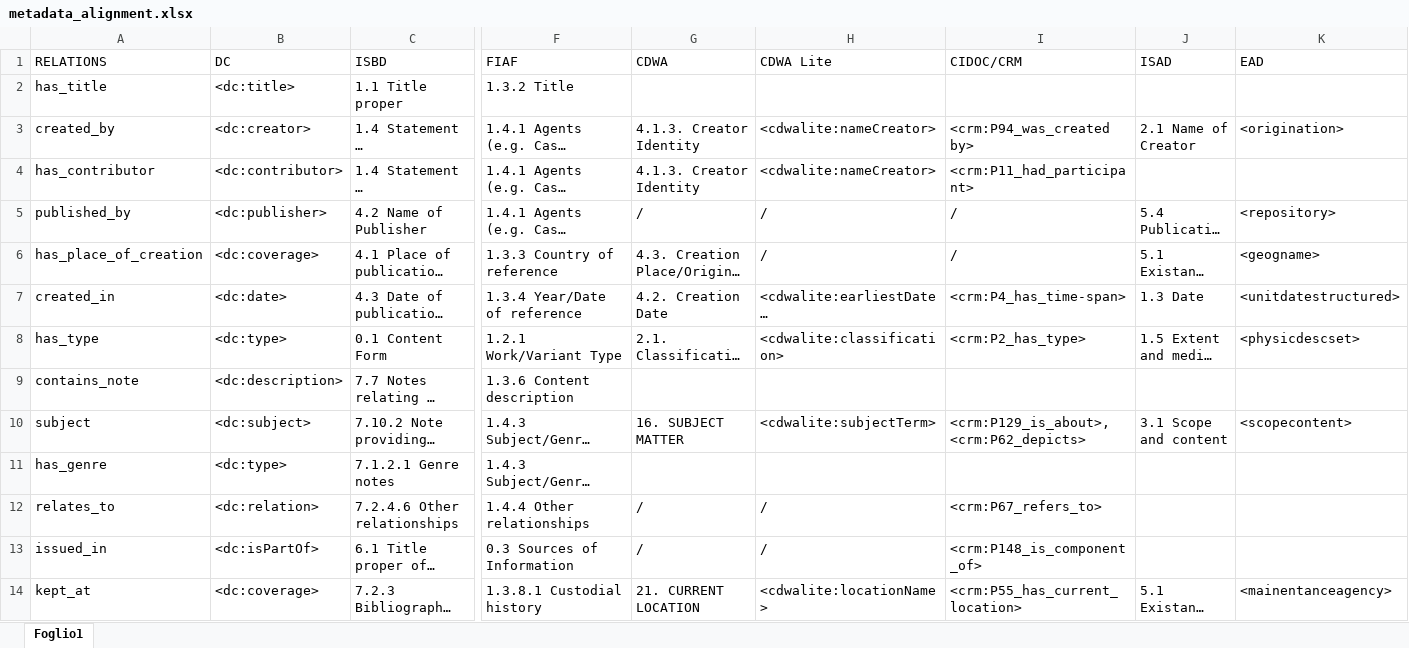
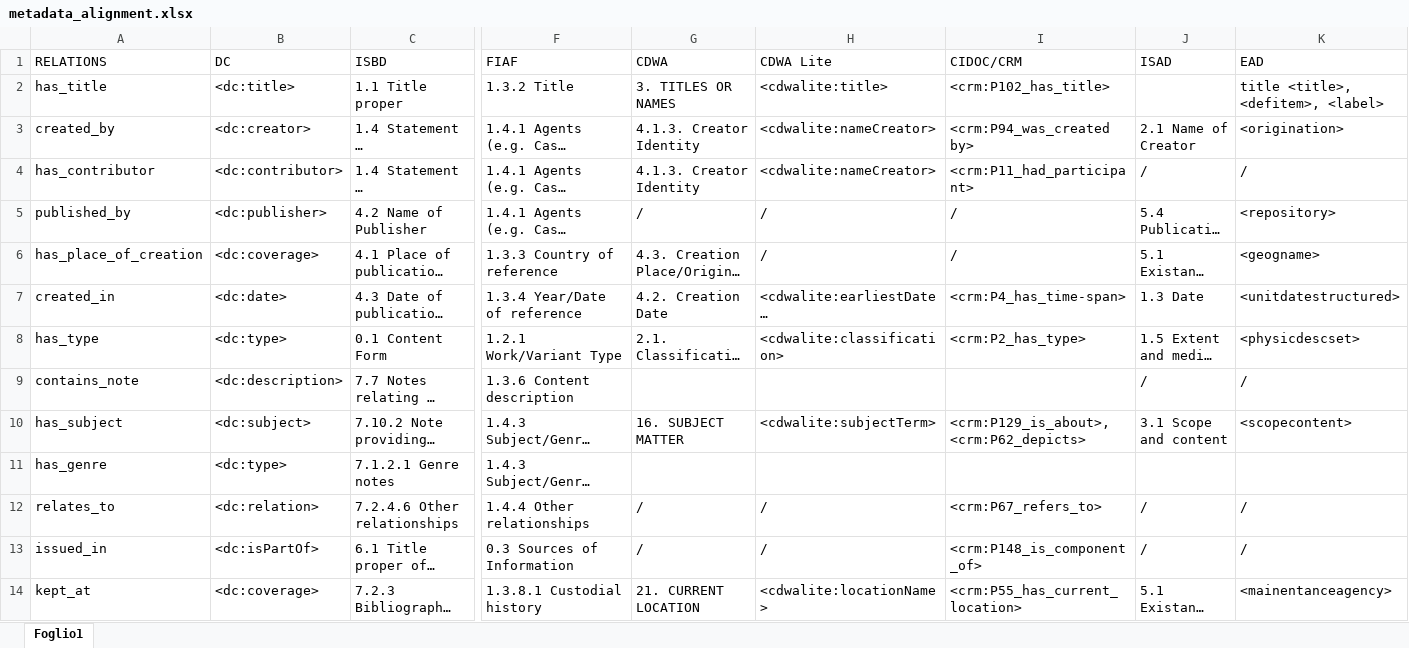
Before and after one commit to arcangelo7/KO-LAM, an Excel workbook: metadata_alignment.xlsx, sheet Foglio1, drawn as a sheet; only a part is shown, gaps mark what is left out; long unchanged cells end in …; values as stored, in another font and other column widths than the file's, no borders; the diff names each change by its address in the sheet, - before the commit and + after, or states it on an @@ line.

Commit message:
Alignement: has_title has been added for CDWA, CDWA-Lite and CIDOC/CRM. Theoretical model has been added.

```diff
--- a/metadata_alignment.xlsx (sheet Foglio1)
+++ b/metadata_alignment.xlsx (sheet Foglio1)
-G2 (CDWA): (empty)
+G2 (CDWA): 3. TITLES OR NAMES
-H2 (CDWA Lite): (empty)
+H2 (CDWA Lite): <cdwalite:title>
-I2 (CIDOC/CRM): (empty)
+I2 (CIDOC/CRM): <crm:P102_has_title>
-K2 (EAD): (empty)
+K2 (EAD): title <title>, <defitem>, <label>
-J4 (ISAD): (empty)
+J4 (ISAD): /
-K4 (EAD): (empty)
+K4 (EAD): /
-J9 (ISAD): (empty)
+J9 (ISAD): /
-K9 (EAD): (empty)
+K9 (EAD): /
-A10 (RELATIONS): subject
+A10 (RELATIONS): has_subject
-J12:J13 (ISAD): (empty)
+J12:J13 (ISAD): /
-K12:K13 (EAD): (empty)
+K12:K13 (EAD): /
```
Also changed, not shown: 1 other file.
